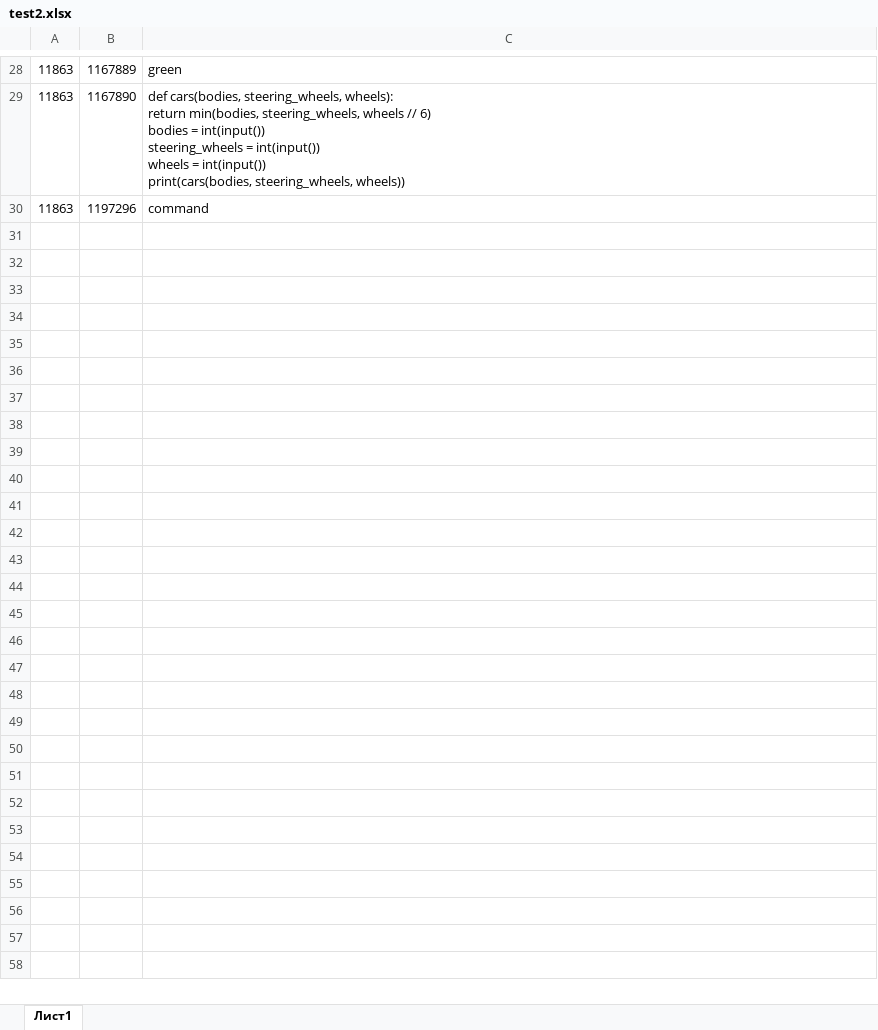
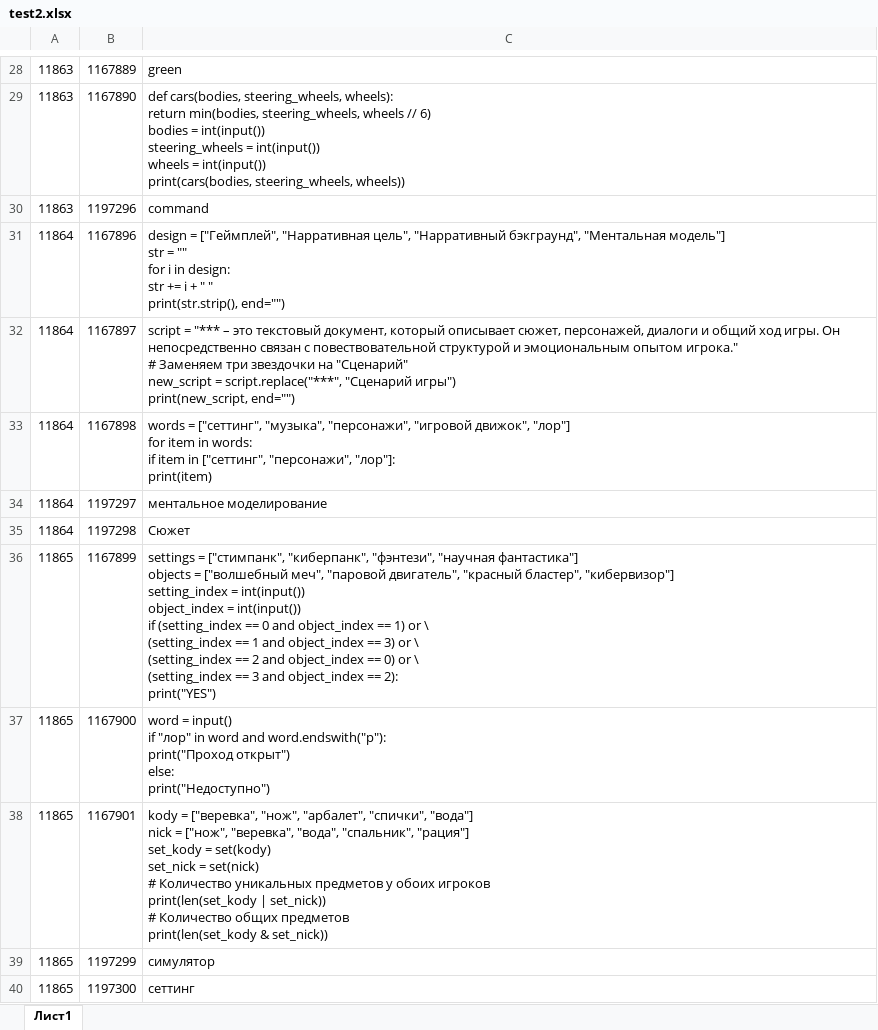
Before and after one commit to abakarovy/effective-rotary-phone, an Excel workbook: test2.xlsx, sheet Лист1, drawn as a sheet; only a part is shown, gaps mark what is left out; values as stored, in another font and other column widths than the file's, no borders; ↵ is a line break in a cell; the diff names each change by its address in the sheet, - before the commit and + after, or states it on an @@ line.

```diff
--- a/test2.xlsx (sheet Лист1)
+++ b/test2.xlsx (sheet Лист1)
+row 31: 11864 | 1167896 | design = ["Геймплей", "Нарративная цель", "Нарративный бэкграунд", "Ментальная модель"] ↵ str = "" ↵ for i in design: ↵ str += i + " " ↵ print(str.strip(), end="")
+row 32: 11864 | 1167897 | script = "*** – это текстовый документ, который описывает сюжет, персонажей, диалоги и общий ход игры. Он непосредственно связан с повествовательной структурой и эмоциональным опытом игрока." ↵ # Заменяем три звездочки на "Сценарий" ↵ new_script = script.replace("***", "Сценарий игры") ↵ print(new_script, end="")
+row 33: 11864 | 1167898 | words = ["сеттинг", "музыка", "персонажи", "игровой движок", "лор"] ↵ for item in words: ↵ if item in ["сеттинг", "персонажи", "лор"]: ↵ print(item)
+row 34: 11864 | 1197297 | ментальное моделирование
+row 35: 11864 | 1197298 | Сюжет
+row 36: 11865 | 1167899 | settings = ["стимпанк", "киберпанк", "фэнтези", "научная фантастика"] ↵ objects = ["волшебный меч", "паровой двигатель", "красный бластер", "кибервизор"] ↵ setting_index = int(input()) ↵ object_index = int(input()) ↵ if (setting_index == 0 and object_index == 1) or \ ↵ (setting_index == 1 and object_index == 3) or \ ↵ (setting_index == 2 and object_index == 0) or \ ↵ (setting_index == 3 and object_index == 2): ↵ print("YES")
+row 37: 11865 | 1167900 | word = input() ↵ if "лор" in word and word.endswith("р"): ↵ print("Проход открыт") ↵ else: ↵ print("Недоступно")
+row 38: 11865 | 1167901 | kody = ["веревка", "нож", "арбалет", "спички", "вода"] ↵ nick = ["нож", "веревка", "вода", "спальник", "рация"] ↵ set_kody = set(kody) ↵ set_nick = set(nick) ↵ # Количество уникальных предметов у обоих игроков ↵ print(len(set_kody | set_nick)) ↵ # Количество общих предметов ↵ print(len(set_kody & set_nick))
+row 39: 11865 | 1197299 | симулятор
+row 40: 11865 | 1197300 | сеттинг
```
Also changed, not shown: test1.xlsx, 8 other files.
